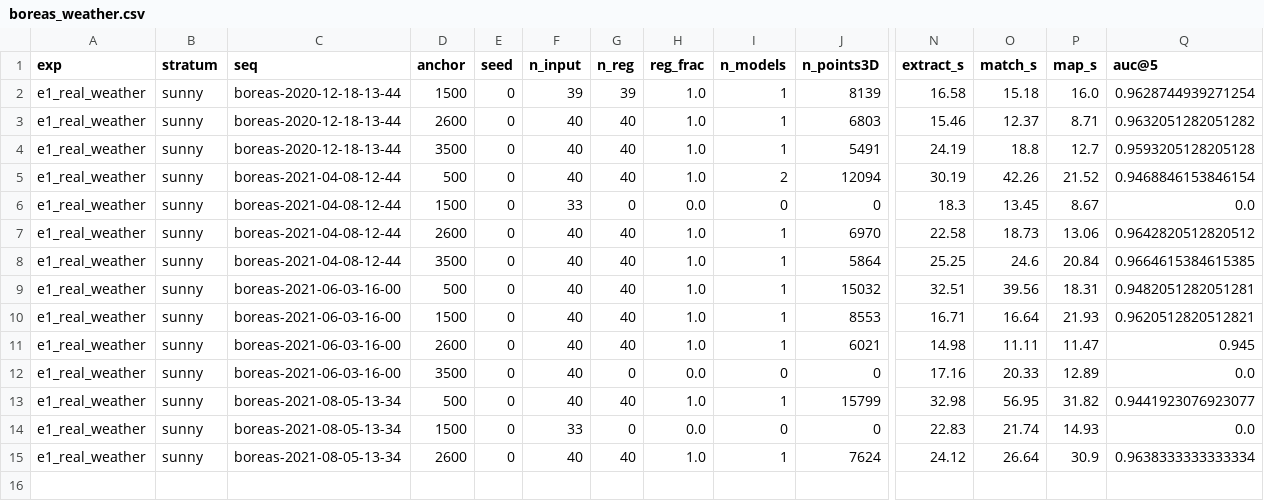
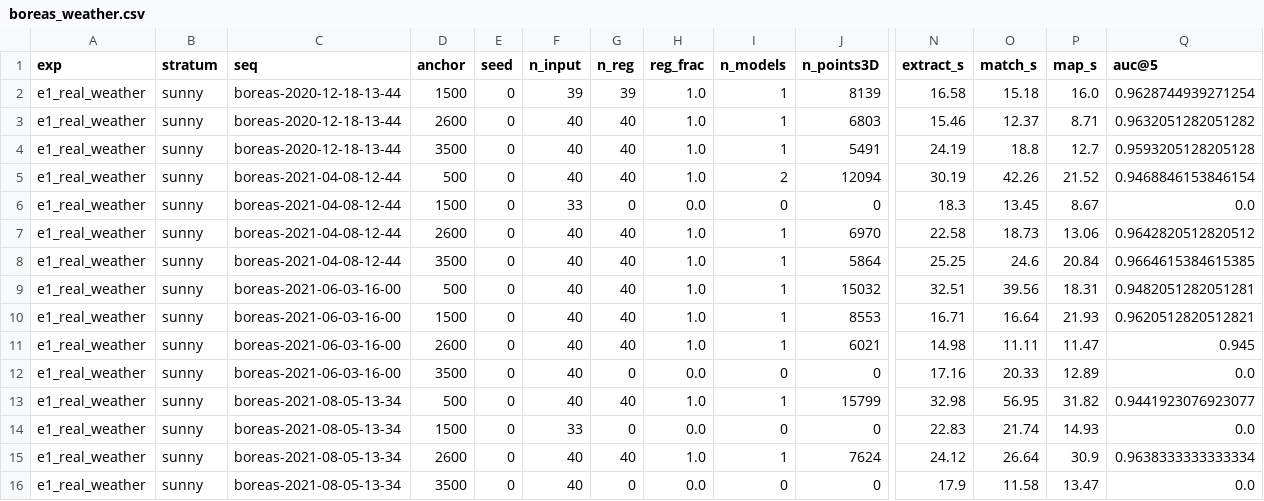
Before and after one commit to amoghshetty7436/Computer-Vision, a CSV file: results/raw/boreas_weather.csv, drawn as a sheet; only a part is shown, gaps mark what is left out; rows hold the shown columns only; the diff names each change by its address in the sheet, - before the commit and + after, or states it on an @@ line.

```diff
--- a/results/raw/boreas_weather.csv
+++ b/results/raw/boreas_weather.csv
+row 16: e1_real_weather | sunny | boreas-2021-08-05-13-34 | 3500 | 0 | 40 | 0 | 0.0 | 0 | 0 | 17.9 | 11.58 | 13.47 | 0.0
```
Also changed, not shown: 1 other file.
